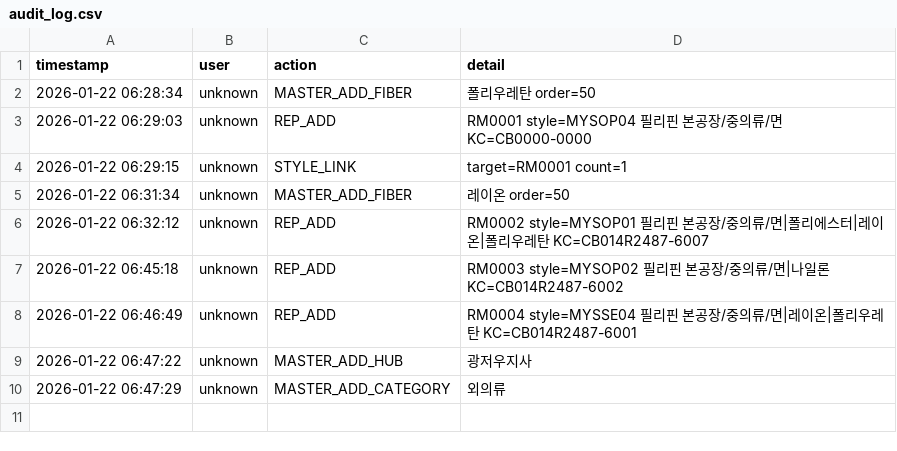
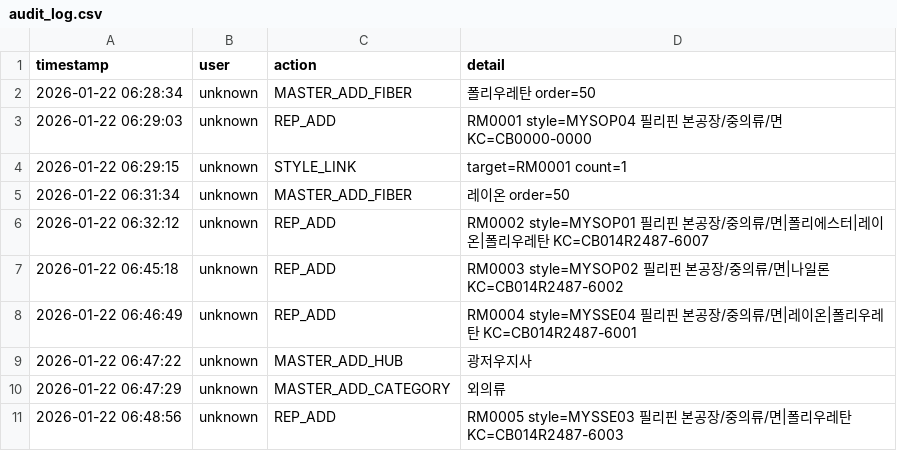
Before and after one commit to chanzii/kc-model-app, a CSV file: data/audit_log.csv, drawn as a sheet; the diff names each change by its address in the sheet, - before the commit and + after, or states it on an @@ line.

Commit message:
audit: REP_ADD

```diff
--- a/data/audit_log.csv
+++ b/data/audit_log.csv
+row 11: 2026-01-22 06:48:56 | unknown | REP_ADD | RM0005 style=MYSSE03 필리핀 본공장/중의류/면|폴리우레탄 KC=CB014R2487-6003
```
